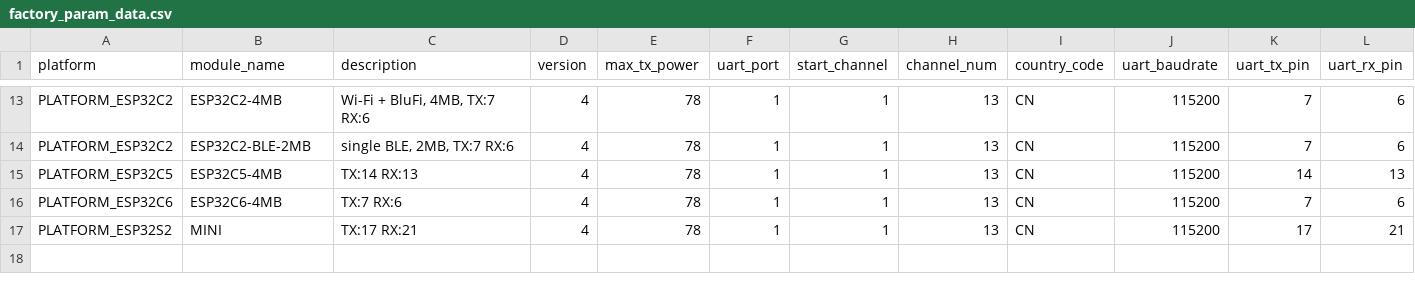
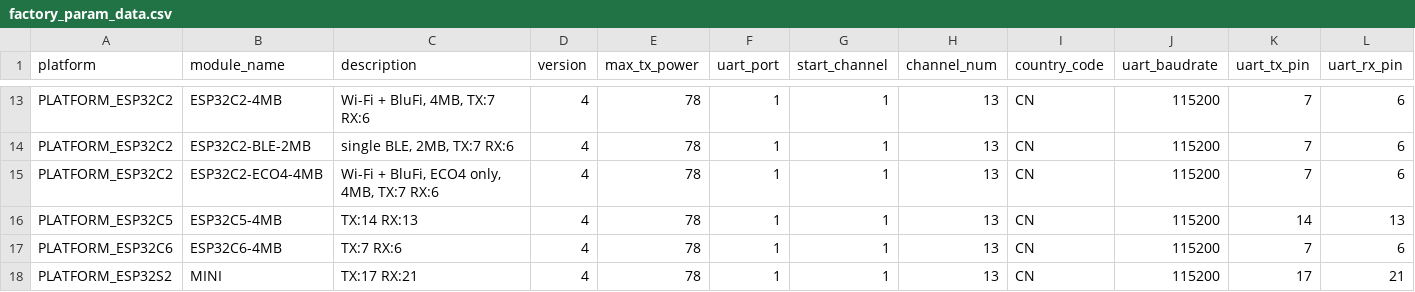
Before and after one commit to espressif/esp-at, a CSV file: components/customized_partitions/raw_data/factory_param/factory_param_data.csv, drawn as a sheet; only a part is shown, gaps mark what is left out; rows hold the shown columns only; the diff names each change by its address in the sheet, - before the commit and + after, or states it on an @@ line.

Commit message:
feat: Added a new esp32c2-eco4-4mb module support

```diff
--- a/components/customized_partitions/raw_data/factory_param/factory_param_data.csv
+++ b/components/customized_partitions/raw_data/factory_param/factory_param_data.csv
+row 15: PLATFORM_ESP32C2 | ESP32C2-ECO4-4MB | Wi-Fi + BluFi, ECO4 only, 4MB, TX:7 RX:6 | 4 | 78 | 1 | 1 | 13 | CN | 115200 | 7 | 6
```
Also changed, not shown: 12 other files.
